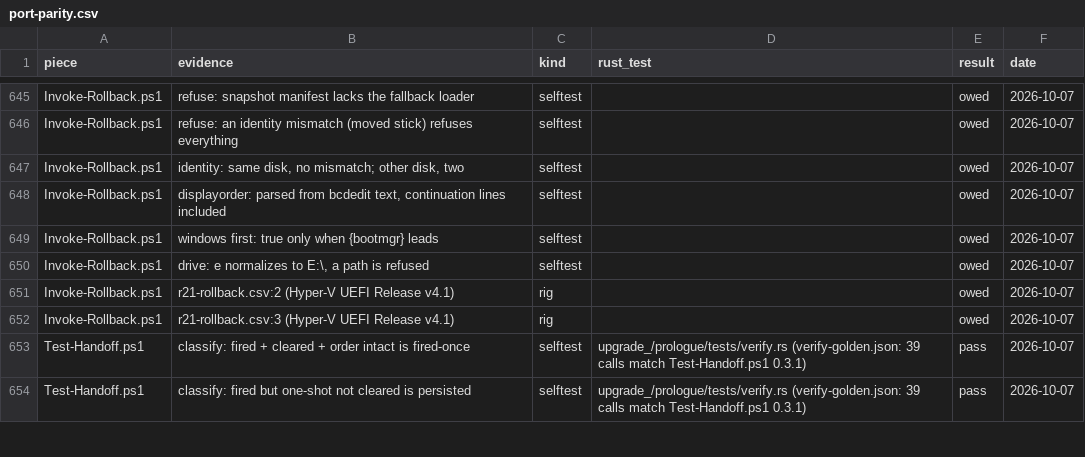
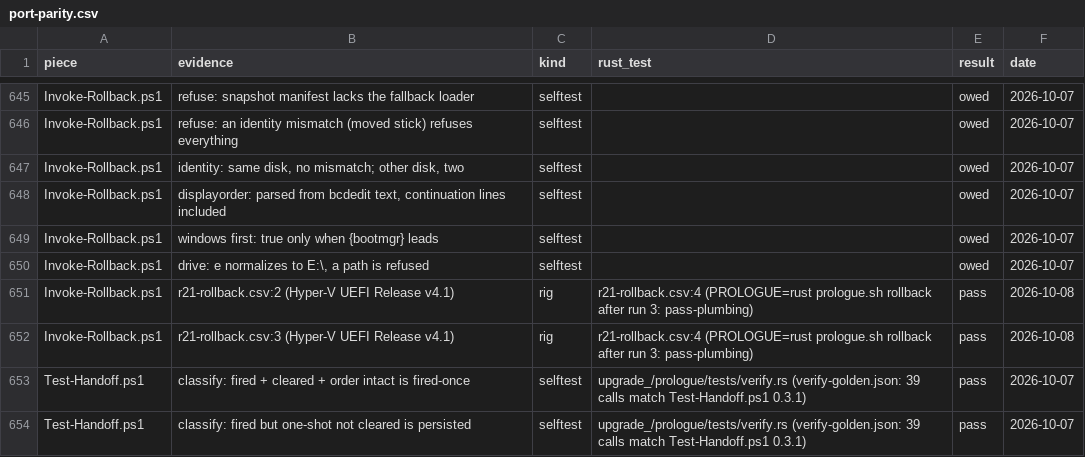
Before and after one commit to addlatt/upgrade_, a CSV file: docs/validation-results/port-parity.csv, drawn as a sheet; only a part is shown, gaps mark what is left out.

```diff
--- a/docs/validation-results/port-parity.csv
+++ b/docs/validation-results/port-parity.csv
@@ -650,4 +650,4 @@ Invoke-Rollback.ps1,"windows first: true only when {bootmgr} leads",selftest,,ow
 Invoke-Rollback.ps1,"drive: e normalizes to E:\, a path is refused",selftest,,owed,2026-10-07
-Invoke-Rollback.ps1,"r21-rollback.csv:2 (Hyper-V UEFI Release v4.1)",rig,,owed,2026-10-07
-Invoke-Rollback.ps1,"r21-rollback.csv:3 (Hyper-V UEFI Release v4.1)",rig,,owed,2026-10-07
+Invoke-Rollback.ps1,"r21-rollback.csv:2 (Hyper-V UEFI Release v4.1)",rig,"r21-rollback.csv:4 (PROLOGUE=rust prologue.sh rollback after run 3: pass-plumbing)",pass,2026-10-08
+Invoke-Rollback.ps1,"r21-rollback.csv:3 (Hyper-V UEFI Release v4.1)",rig,"r21-rollback.csv:4 (PROLOGUE=rust prologue.sh rollback after run 3: pass-plumbing)",pass,2026-10-08
 Test-Handoff.ps1,"classify: fired + cleared + order intact is fired-once",selftest,"upgrade_/prologue/tests/verify.rs (verify-golden.json: 39 calls match Test-Handoff.ps1 0.3.1)",pass,2026-10-07
```
Also changed, not shown: docs/validation-results/r21-rollback.csv, 6 other files.
